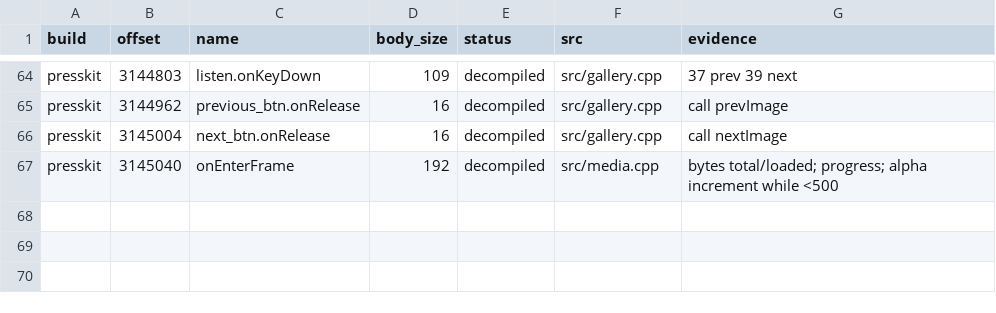
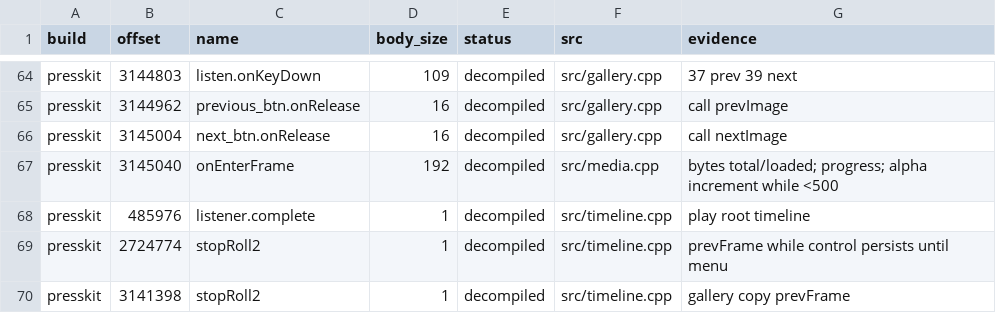
Before and after one commit to lizardpeter/black-ops-1-press-kit-decomp, a TSV file: records/avm1_functions.tsv, drawn as a sheet; only a part is shown, gaps mark what is left out; the diff names each change by its address in the sheet, - before the commit and + after, or states it on an @@ line.

Commit message:
Integrate decoded root timeline, media transitions and original menu placements

```diff
--- a/records/avm1_functions.tsv
+++ b/records/avm1_functions.tsv
+row 68: presskit | 485976 | listener.complete | 1 | decompiled | src/timeline.cpp | play root timeline
+row 69: presskit | 2724774 | stopRoll2 | 1 | decompiled | src/timeline.cpp | prevFrame while control persists until menu
+row 70: presskit | 3141398 | stopRoll2 | 1 | decompiled | src/timeline.cpp | gallery copy prevFrame
```
Also changed, not shown: 5 other files.
